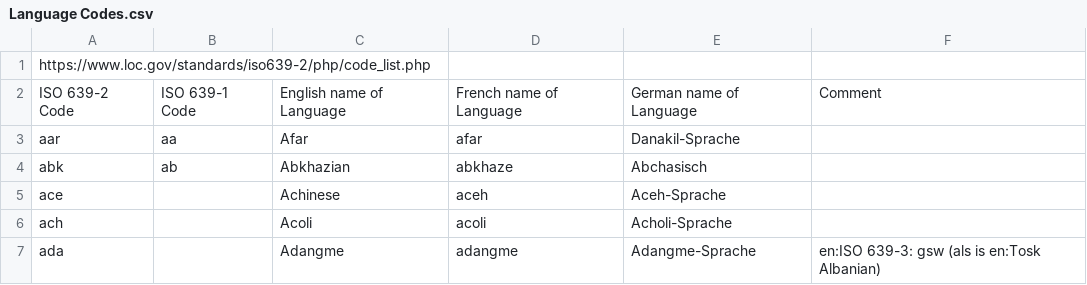
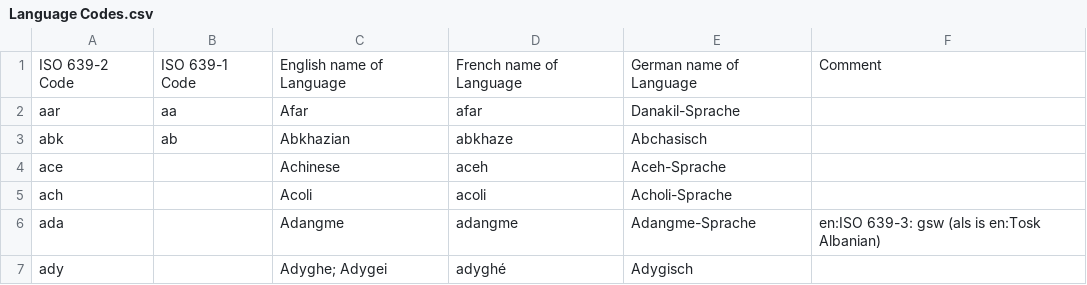
Before and after one commit to wfzirk/Sun-Font-Utility, a CSV file: Language Codes.csv, drawn as a sheet; only a part is shown; the shorter side is filled out with more unchanged rows; the diff names each change by its address in the sheet, - before the commit and + after, or states it on an @@ line.

Commit message:
Added 2 Letter code from ISO 639-1
Added dropdown to select language

```diff
--- a/Language Codes.csv
+++ b/Language Codes.csv
-row 1: https://www.loc.gov/standards/iso639-2/php/code_list.php
```
Also changed, not shown: 6 other files.
